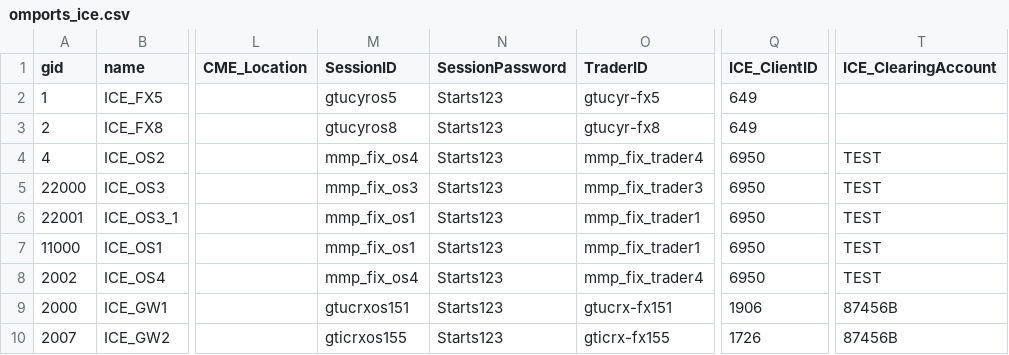
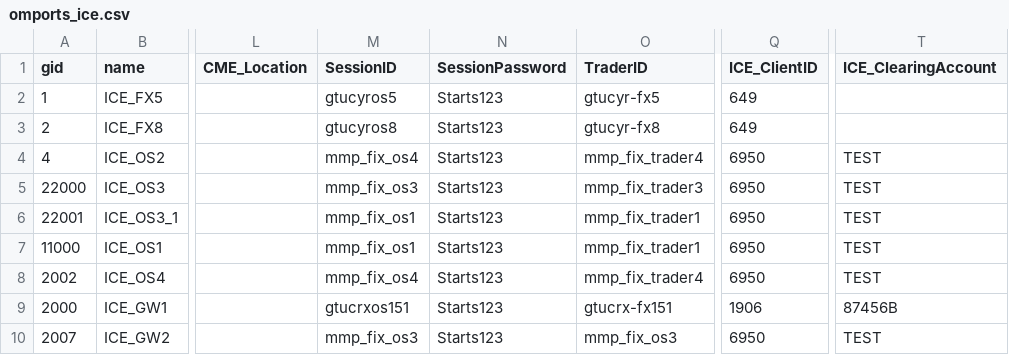
Before and after one commit to kzhdev/strats, a CSV file: config/omports_ice.csv, drawn as a sheet; only a part is shown, gaps mark what is left out; the diff names each change by its address in the sheet, - before the commit and + after, or states it on an @@ line.

```diff
--- a/config/omports_ice.csv
+++ b/config/omports_ice.csv
-M10 (SessionID): gticrxos155
+M10 (SessionID): mmp_fix_os3
-O10 (TraderID): gticrx-fx155
+O10 (TraderID): mmp_fix_os3
-Q10 (ICE_ClientID): 1726
+Q10 (ICE_ClientID): 6950
-T10 (ICE_ClearingAccount): 87456B
+T10 (ICE_ClearingAccount): TEST
```
Also changed, not shown: config/config.csv, 2 other files.
